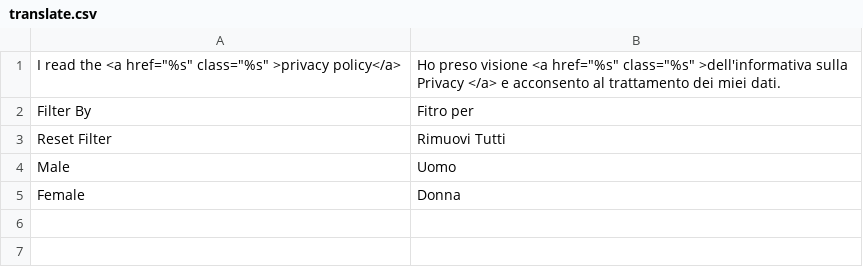
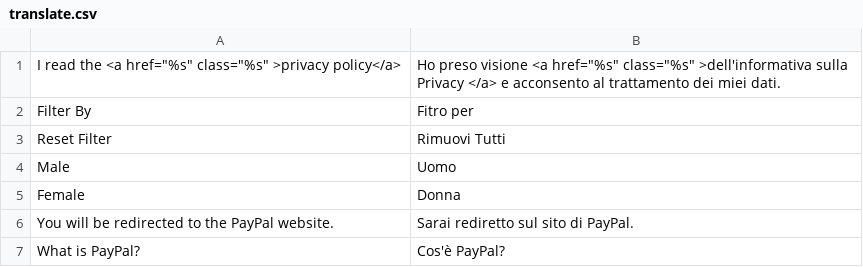
Before and after one commit to becchius/fiordivaniglia, a CSV file: app/design/frontend/fiordivaniglia/default/locale/it_IT/translate.csv, drawn as a sheet; the diff names each change by its address in the sheet, - before the commit and + after, or states it on an @@ line.

```diff
--- a/app/design/frontend/fiordivaniglia/default/locale/it_IT/translate.csv
+++ b/app/design/frontend/fiordivaniglia/default/locale/it_IT/translate.csv
+row 6: You will be redirected to the PayPal website. | Sarai rediretto sul sito di PayPal.
+row 7: What is PayPal? | Cos'è PayPal?
```
